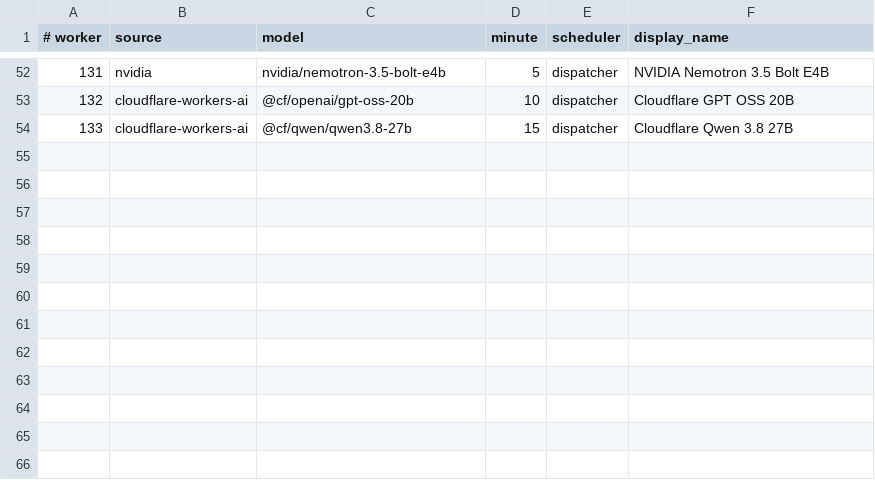
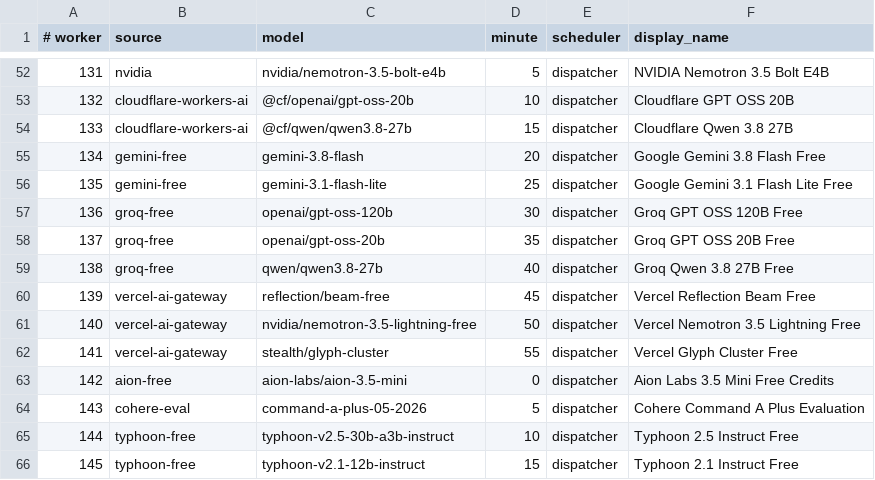
Before and after one commit to JoshCLWren/comic-pile, a TSV file: .github/free-model-factories.tsv, drawn as a sheet; only a part is shown, gaps mark what is left out; the diff names each change by its address in the sheet, - before the commit and + after, or states it on an @@ line.

Commit message:
factory: register free API provider models and account-level limits

```diff
--- a/.github/free-model-factories.tsv
+++ b/.github/free-model-factories.tsv
+row 55: 134 | gemini-free | gemini-3.8-flash | 20 | dispatcher | Google Gemini 3.8 Flash Free
+row 56: 135 | gemini-free | gemini-3.1-flash-lite | 25 | dispatcher | Google Gemini 3.1 Flash Lite Free
+row 57: 136 | groq-free | openai/gpt-oss-120b | 30 | dispatcher | Groq GPT OSS 120B Free
+row 58: 137 | groq-free | openai/gpt-oss-20b | 35 | dispatcher | Groq GPT OSS 20B Free
+row 59: 138 | groq-free | qwen/qwen3.8-27b | 40 | dispatcher | Groq Qwen 3.8 27B Free
+row 60: 139 | vercel-ai-gateway | reflection/beam-free | 45 | dispatcher | Vercel Reflection Beam Free
+row 61: 140 | vercel-ai-gateway | nvidia/nemotron-3.5-lightning-free | 50 | dispatcher | Vercel Nemotron 3.5 Lightning Free
+row 62: 141 | vercel-ai-gateway | stealth/glyph-cluster | 55 | dispatcher | Vercel Glyph Cluster Free
+row 63: 142 | aion-free | aion-labs/aion-3.5-mini | 0 | dispatcher | Aion Labs 3.5 Mini Free Credits
+row 64: 143 | cohere-eval | command-a-plus-05-2026 | 5 | dispatcher | Cohere Command A Plus Evaluation
+row 65: 144 | typhoon-free | typhoon-v2.5-30b-a3b-instruct | 10 | dispatcher | Typhoon 2.5 Instruct Free
+row 66: 145 | typhoon-free | typhoon-v2.1-12b-instruct | 15 | dispatcher | Typhoon 2.1 Instruct Free
```
